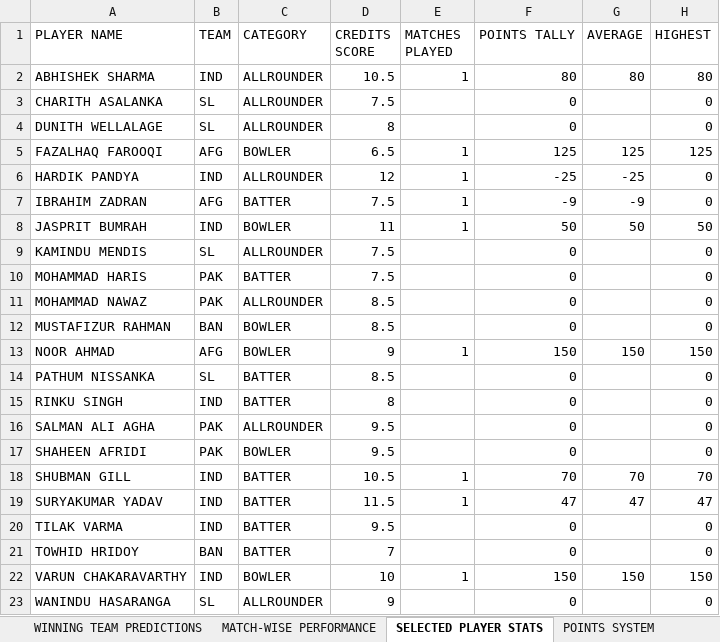
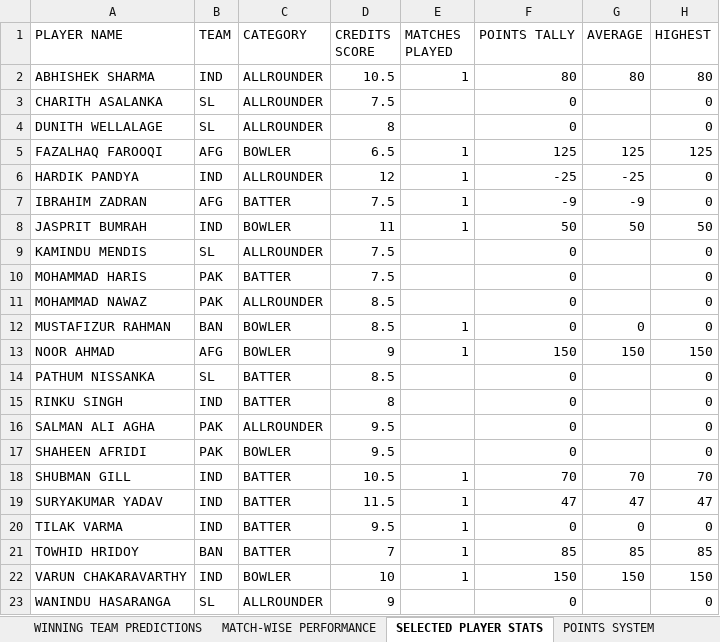
Before and after one commit to Suriyag1614/asia-cup-2025-bfl, an Excel workbook: public/data.xlsx, sheet SELECTED PLAYER STATS, drawn as a sheet; values as stored, in another font and other column widths than the file's, no borders; the diff names each change by its address in the sheet, - before the commit and + after, or states it on an @@ line.

Commit message:
Update - Match No. 3

```diff
--- a/public/data.xlsx (sheet SELECTED PLAYER STATS)
+++ b/public/data.xlsx (sheet SELECTED PLAYER STATS)
-E12 (MATCHES PLAYED): (empty)
+E12 (MATCHES PLAYED): 1
-G12 (AVERAGE): (empty)
+G12 (AVERAGE): 0
-E20:E21 (MATCHES PLAYED): (empty)
+E20:E21 (MATCHES PLAYED): 1
-G20 (AVERAGE): (empty)
+G20 (AVERAGE): 0
-F21 (POINTS TALLY): 0
+F21 (POINTS TALLY): 85
-G21 (AVERAGE): (empty)
+G21 (AVERAGE): 85
-H21 (HIGHEST): 0
+H21 (HIGHEST): 85
```
Also changed, not shown: sheet LEADERBOARD, sheet DESCRIPTIVE PLAYER POINTS, sheet WINNING TEAM PREDICTIONS, sheet TARGET PREDICTIONS, sheet MATCH-WISE PERFORMANCE, formulas that keep their value, 1 other file.
